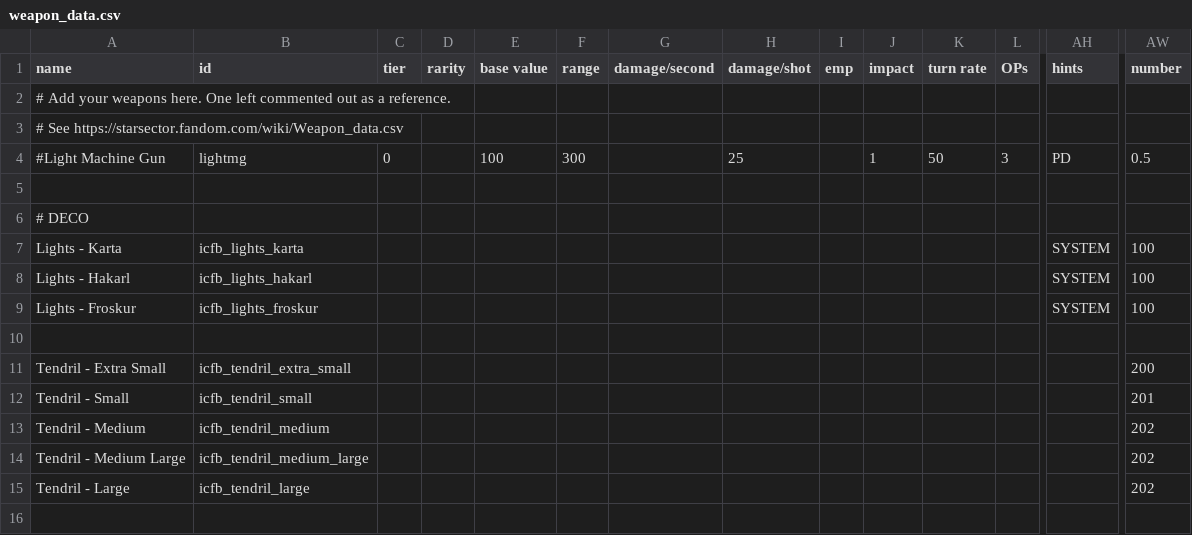
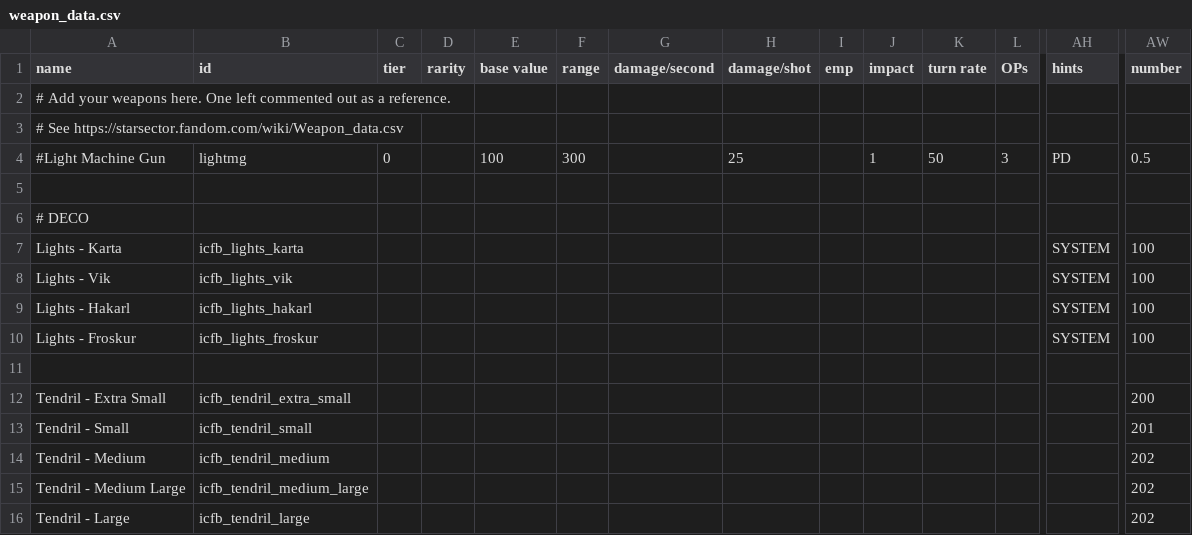
Before and after one commit to JohnShmo/Project_ItCameFromBeyond, a CSV file: data/weapons/weapon_data.csv, drawn as a sheet; only a part is shown, gaps mark what is left out; rows hold the shown columns only; the diff names each change by its address in the sheet, - before the commit and + after, or states it on an @@ line.

```diff
--- a/data/weapons/weapon_data.csv
+++ b/data/weapons/weapon_data.csv
+row 8: Lights - Vik | icfb_lights_vik |  |  |  |  |  |  |  |  |  |  | SYSTEM | 100
```
Also changed, not shown: data/campaign/sim_opponents.csv, data/campaign/sim_opponents_dev.csv, 17 other files.
